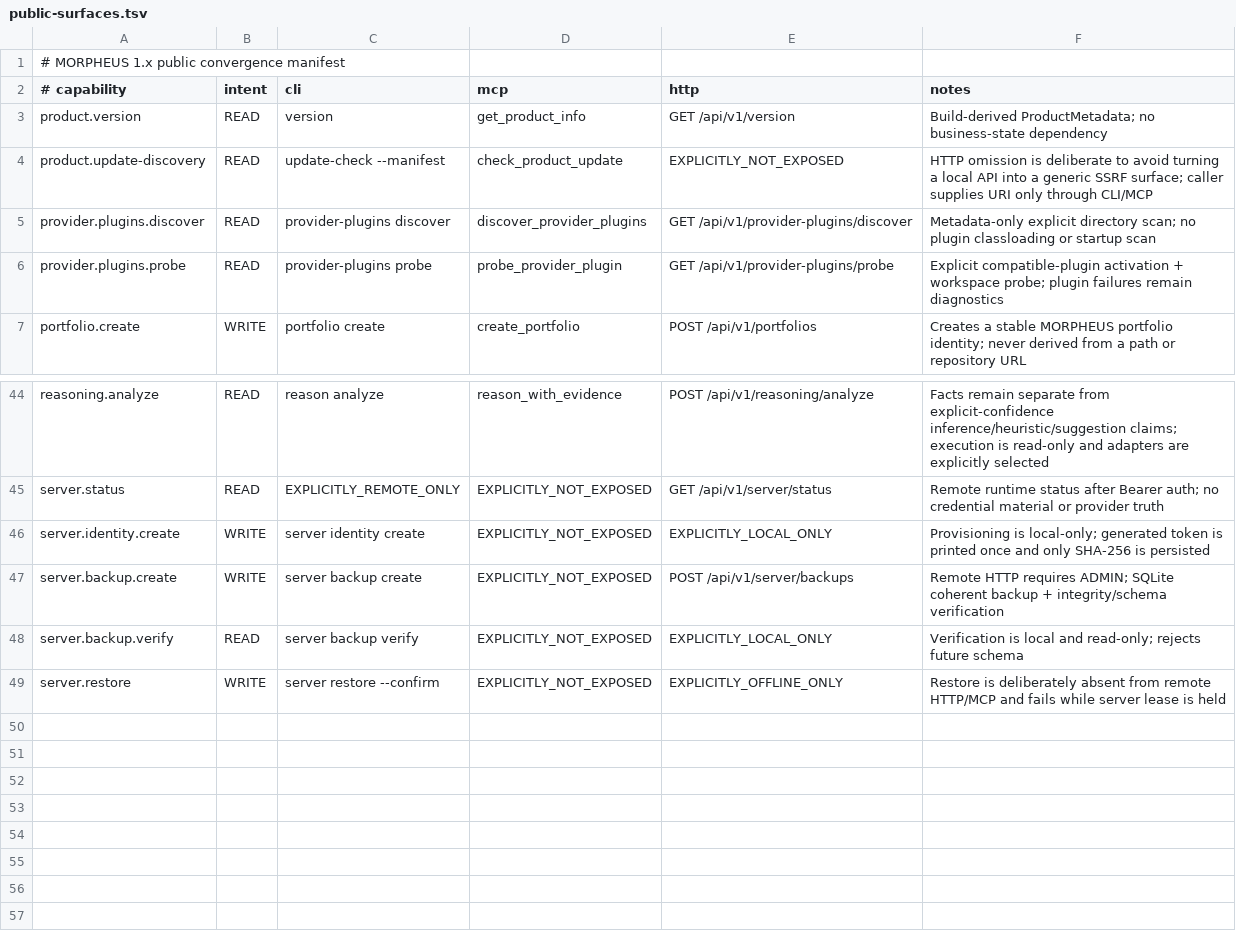
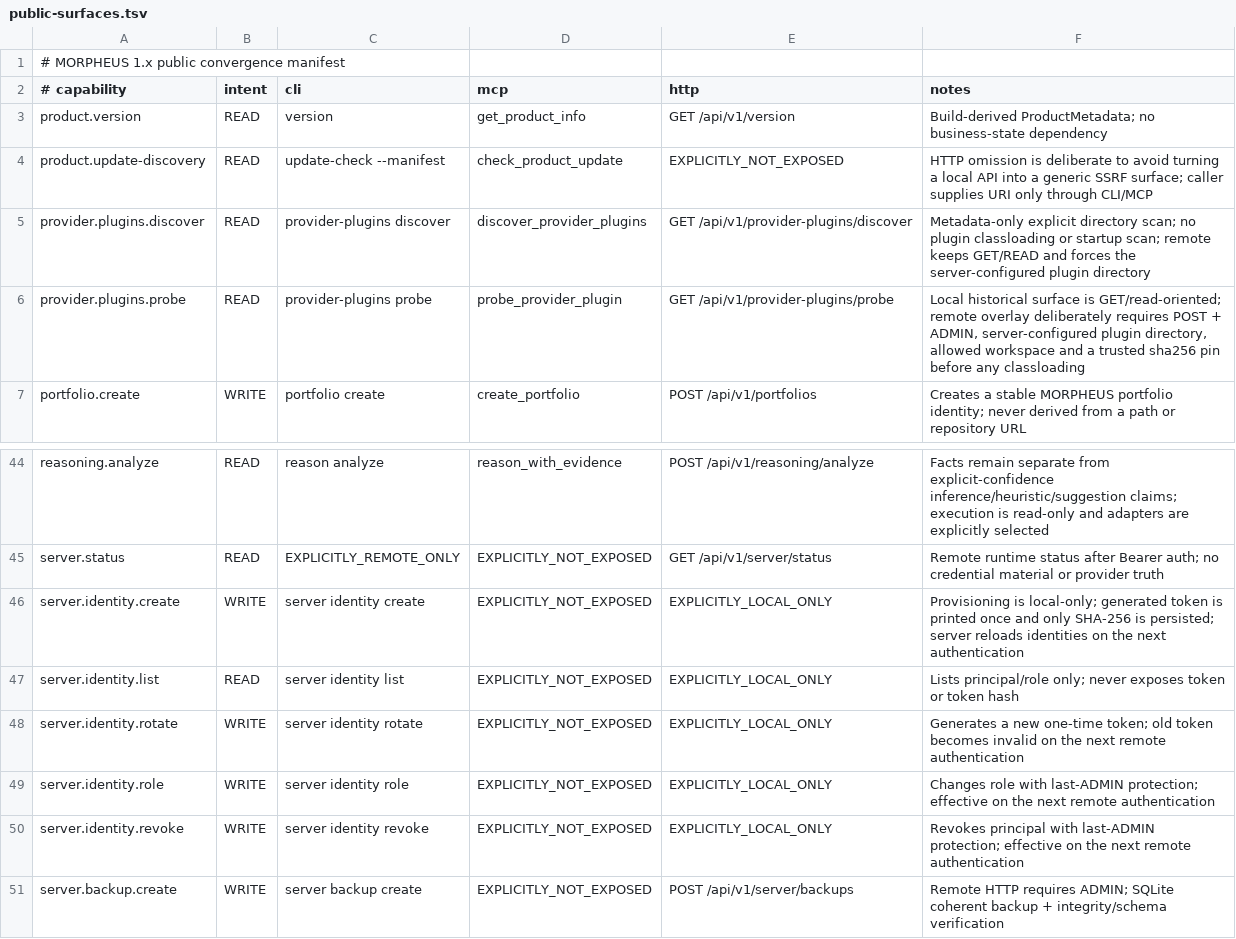
Before and after one commit to FTurleque/morpheus-engine, a TSV file: contracts/public-surfaces.tsv, drawn as a sheet; only a part is shown, gaps mark what is left out; the shorter side is filled out with more unchanged rows.

Commit message:
docs: reconcile public remote and identity surfaces

```diff
--- a/contracts/public-surfaces.tsv
+++ b/contracts/public-surfaces.tsv
@@ -4,4 +4,4 @@ product.version	READ	version	get_product_info	GET /api/v1/version	Build-derived
 product.update-discovery	READ	update-check --manifest	check_product_update	EXPLICITLY_NOT_EXPOSED	HTTP omission is deliberate to avoid turning a local API into a generic SSRF surface; caller supplies URI only through CLI/MCP
-provider.plugins.discover	READ	provider-plugins discover	discover_provider_plugins	GET /api/v1/provider-plugins/discover	Metadata-only explicit directory scan; no plugin classloading or startup scan
-provider.plugins.probe	READ	provider-plugins probe	probe_provider_plugin	GET /api/v1/provider-plugins/probe	Explicit compatible-plugin activation + workspace probe; plugin failures remain diagnostics
+provider.plugins.discover	READ	provider-plugins discover	discover_provider_plugins	GET /api/v1/provider-plugins/discover	Metadata-only explicit directory scan; no plugin classloading or startup scan; remote keeps GET/READ and forces the server-configured plugin directory
+provider.plugins.probe	READ	provider-plugins probe	probe_provider_plugin	GET /api/v1/provider-plugins/probe	Local historical surface is GET/read-oriented; remote overlay deliberately requires POST + ADMIN, server-configured plugin directory, allowed workspace and a trusted sha256 pin before any classloading
 portfolio.create	WRITE	portfolio create	create_portfolio	POST /api/v1/portfolios	Creates a stable MORPHEUS portfolio identity; never derived from a path or repository URL
@@ -45,3 +45,7 @@ reasoning.analyze	READ	reason analyze	reason_with_evidence	POST /api/v1/reasonin
 server.status	READ	EXPLICITLY_REMOTE_ONLY	EXPLICITLY_NOT_EXPOSED	GET /api/v1/server/status	Remote runtime status after Bearer auth; no credential material or provider truth
-server.identity.create	WRITE	server identity create	EXPLICITLY_NOT_EXPOSED	EXPLICITLY_LOCAL_ONLY	Provisioning is local-only; generated token is printed once and only SHA-256 is persisted
+server.identity.create	WRITE	server identity create	EXPLICITLY_NOT_EXPOSED	EXPLICITLY_LOCAL_ONLY	Provisioning is local-only; generated token is printed once and only SHA-256 is persisted; server reloads identities on the next authentication
+server.identity.list	READ	server identity list	EXPLICITLY_NOT_EXPOSED	EXPLICITLY_LOCAL_ONLY	Lists principal/role only; never exposes token or token hash
+server.identity.rotate	WRITE	server identity rotate	EXPLICITLY_NOT_EXPOSED	EXPLICITLY_LOCAL_ONLY	Generates a new one-time token; old token becomes invalid on the next remote authentication
+server.identity.role	WRITE	server identity role	EXPLICITLY_NOT_EXPOSED	EXPLICITLY_LOCAL_ONLY	Changes role with last-ADMIN protection; effective on the next remote authentication
+server.identity.revoke	WRITE	server identity revoke	EXPLICITLY_NOT_EXPOSED	EXPLICITLY_LOCAL_ONLY	Revokes principal with last-ADMIN protection; effective on the next remote authentication
 server.backup.create	WRITE	server backup create	EXPLICITLY_NOT_EXPOSED	POST /api/v1/server/backups	Remote HTTP requires ADMIN; SQLite coherent backup + integrity/schema verification
```
